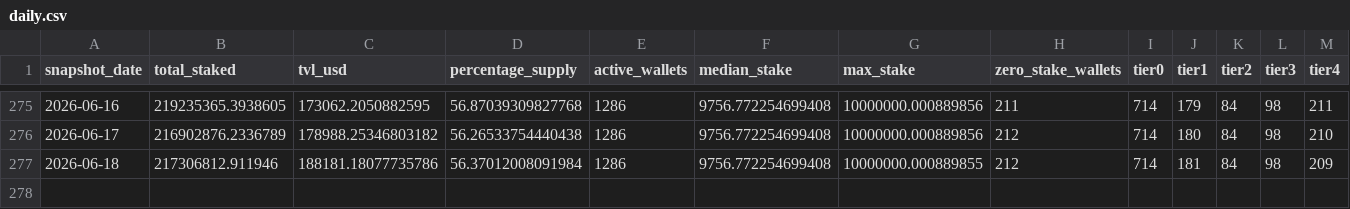
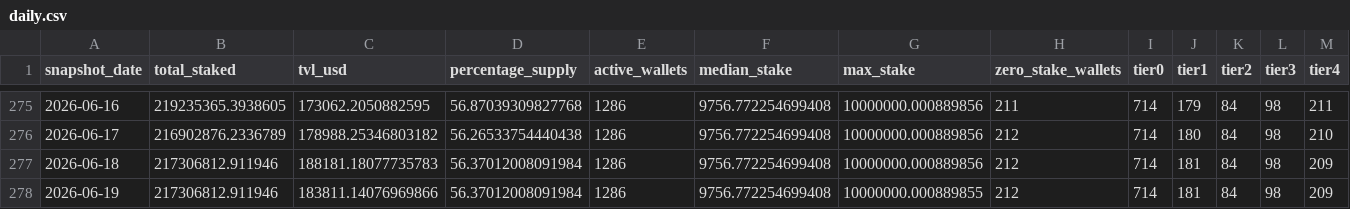
Before and after one commit to zmoney-git/staking-dashboard, a CSV file: data/summaries/daily.csv, drawn as a sheet; only a part is shown, gaps mark what is left out.

```diff
--- a/data/summaries/daily.csv
+++ b/data/summaries/daily.csv
@@ -276,2 +276,3 @@ snapshot_date,total_staked,tvl_usd,percentage_supply,active_wallets,median_stake
 2026-06-17,216902876.2336789,178988.25346803182,56.26533754440438,1286,9756.772254699408,10000000.000889856,212,714,180,84,98,210
-2026-06-18,217306812.911946,188181.18077735786,56.37012008091984,1286,9756.772254699408,10000000.000889855,212,714,181,84,98,209
+2026-06-18,217306812.911946,188181.18077735783,56.37012008091984,1286,9756.772254699408,10000000.000889856,212,714,181,84,98,209
+2026-06-19,217306812.911946,183811.14076969866,56.37012008091984,1286,9756.772254699408,10000000.000889855,212,714,181,84,98,209
```
